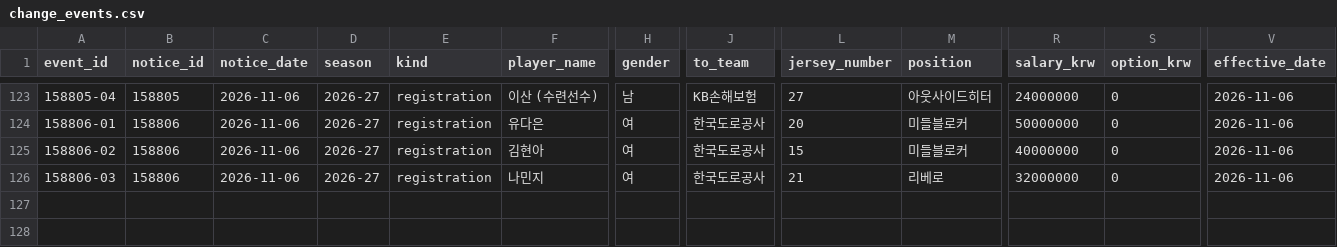
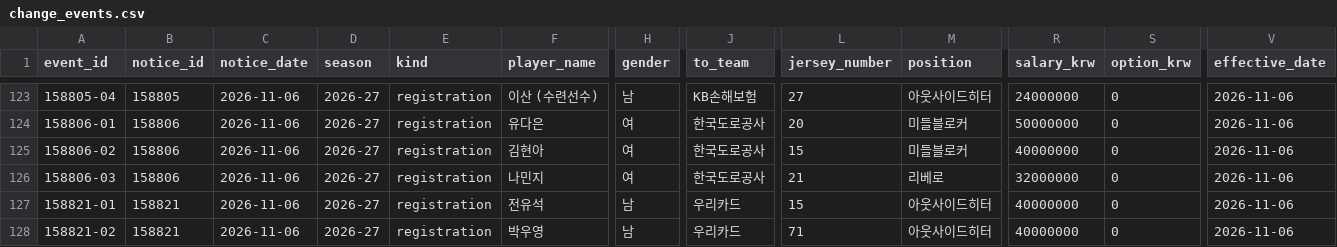
Before and after one commit to kvolleylab/kvolleylab, a CSV file: data/kovo/official-notices/2026-27/change_events.csv, drawn as a sheet; only a part is shown, gaps mark what is left out; rows hold the shown columns only; the diff names each change by its address in the sheet, - before the commit and + after, or states it on an @@ line.

```diff
--- a/data/kovo/official-notices/2026-27/change_events.csv
+++ b/data/kovo/official-notices/2026-27/change_events.csv
+row 127: 158821-01 | 158821 | 2026-11-06 | 2026-27 | registration | 전유석 | 남 | 우리카드 | 15 | 아웃사이드히터 | 40000000 | 0 | 2026-11-06
+row 128: 158821-02 | 158821 | 2026-11-06 | 2026-27 | registration | 박우영 | 남 | 우리카드 | 71 | 아웃사이드히터 | 40000000 | 0 | 2026-11-06
```
Also changed, not shown: 4 other files.
